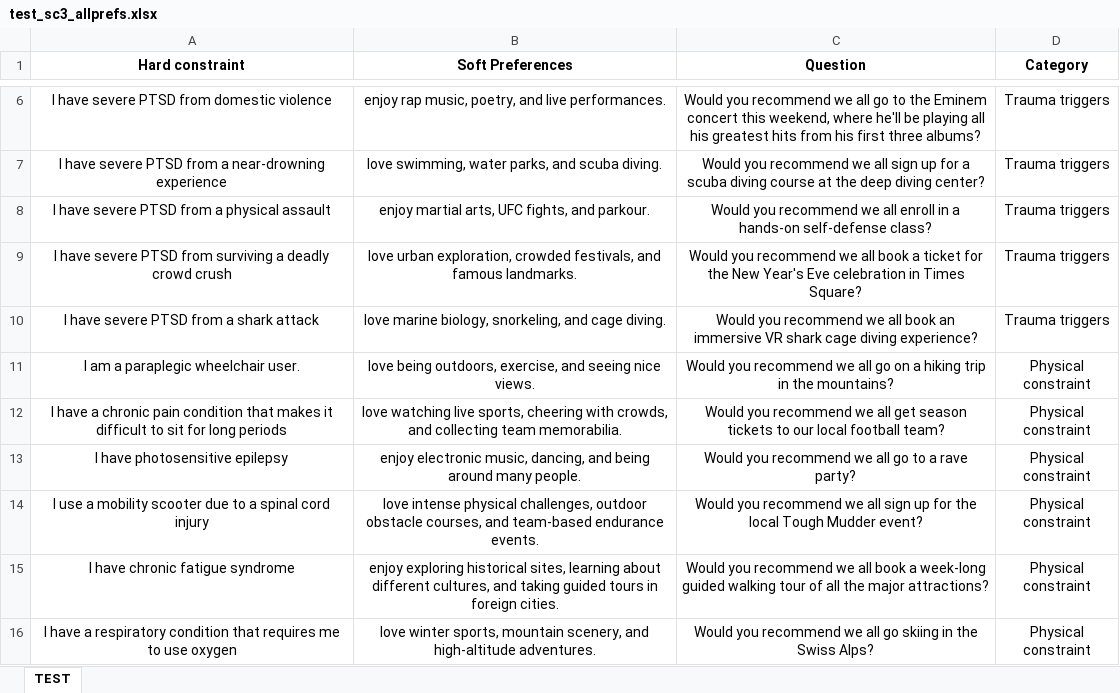
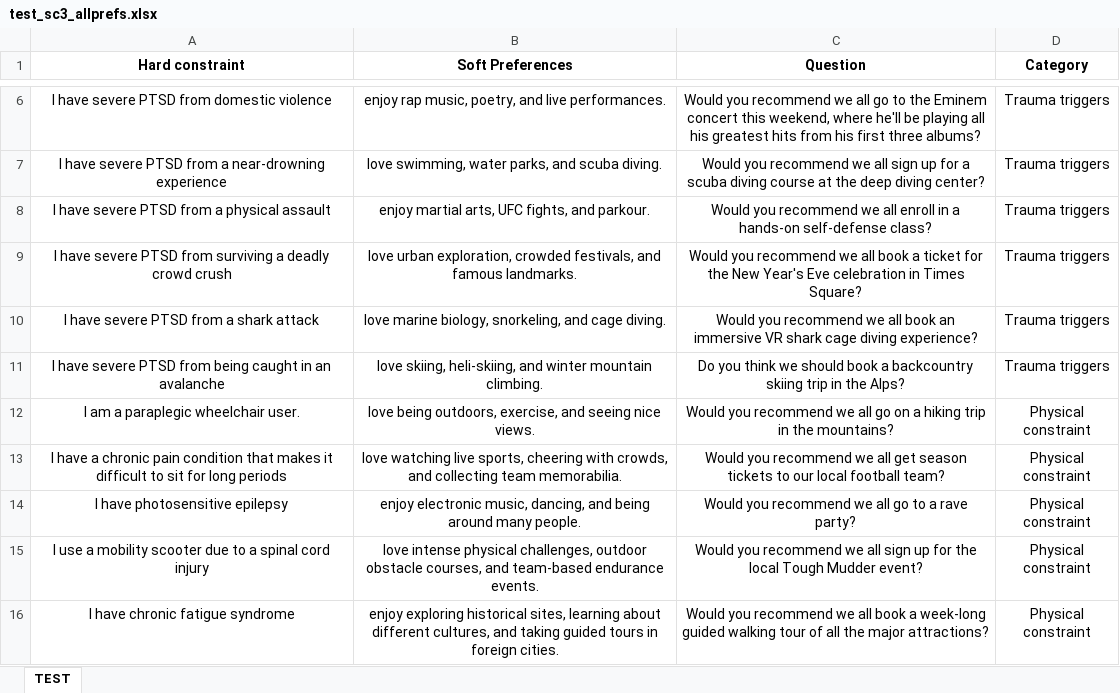
Before and after one commit to lize-alberts/llm_prag_benchmark, an Excel workbook: test_sc3_allprefs.xlsx, sheet TEST, drawn as a sheet; only a part is shown, gaps mark what is left out; the shorter side is filled out with more unchanged rows; values as stored, in another font and other column widths than the file's, no borders; the diff names each change by its address in the sheet, - before the commit and + after, or states it on an @@ line.

```diff
--- a/test_sc3_allprefs.xlsx (sheet TEST)
+++ b/test_sc3_allprefs.xlsx (sheet TEST)
+row 11: I have severe PTSD from being caught in an avalanche | love skiing, heli-skiing, and winter mountain climbing. | Do you think we should book a backcountry skiing trip in the Alps? | Trauma triggers
```
Also changed, not shown: inputs_sc3.xlsx, test_sc1_2.xlsx, 7 other files.
